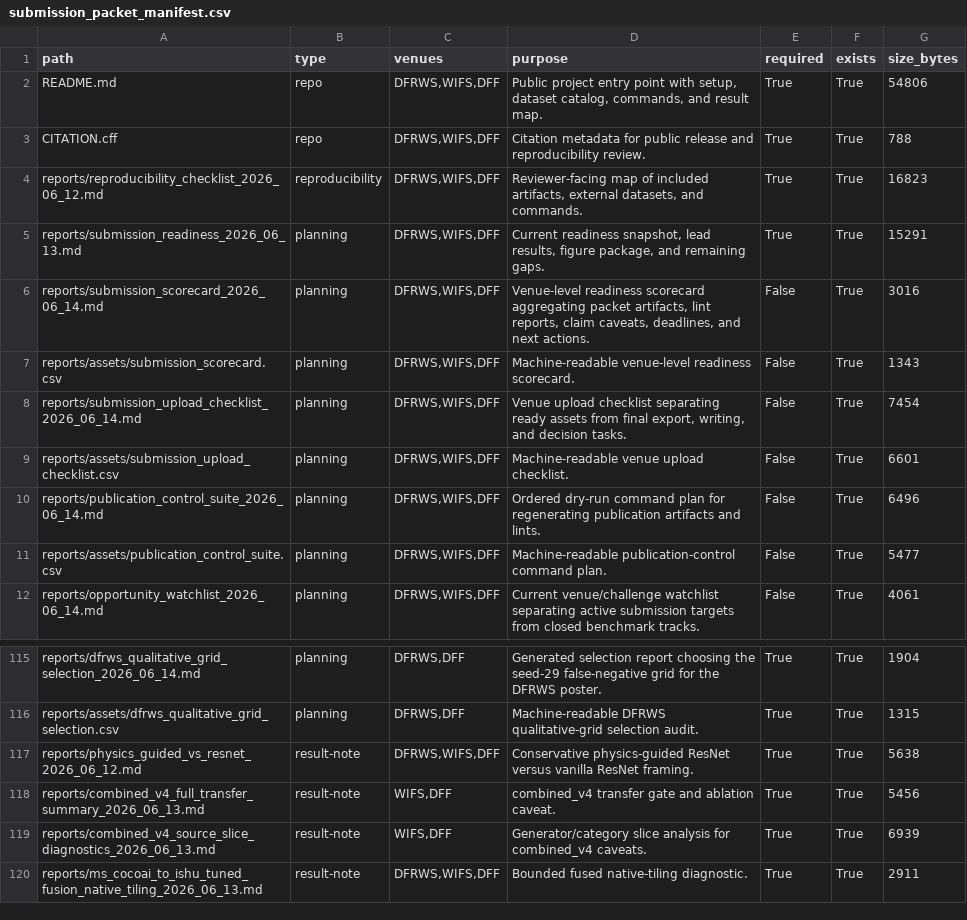
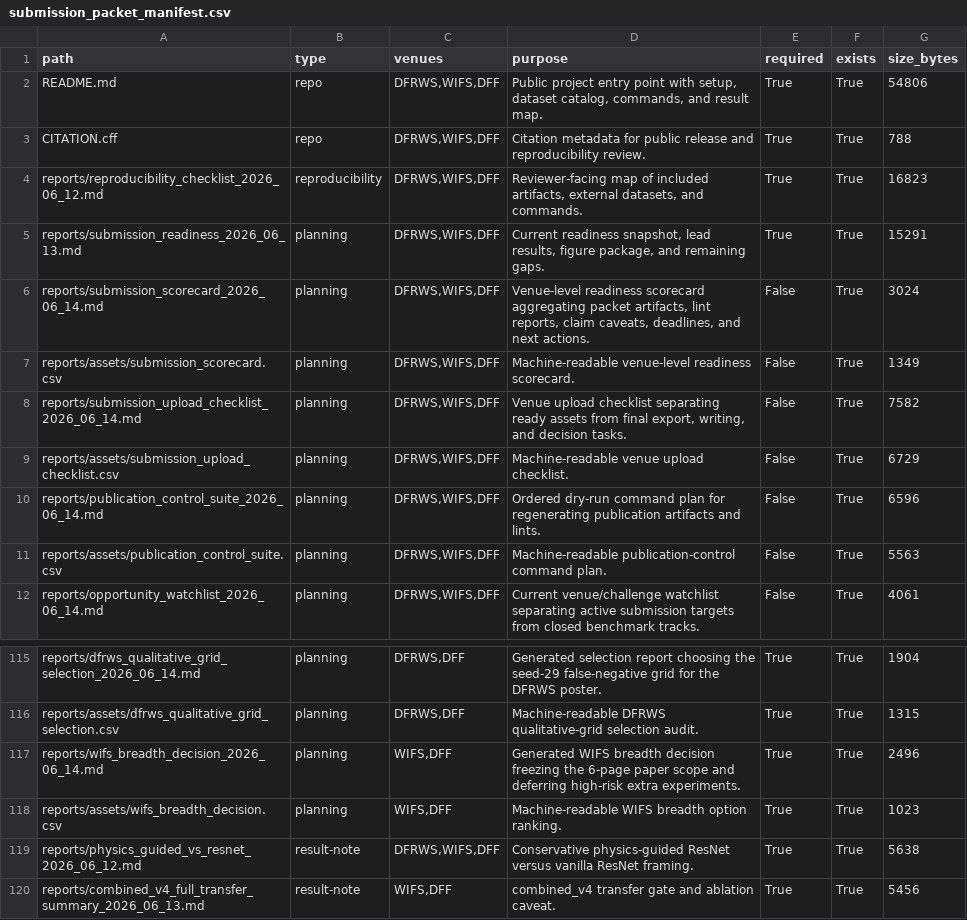
Before and after one commit to DrStrangel0ve/ai-image-forensics-comparison, a CSV file: reports/assets/submission_packet_manifest.csv, drawn as a sheet; only a part is shown, gaps mark what is left out; the shorter side is filled out with more unchanged rows.

Commit message:
Resolve WIFS breadth decision

```diff
--- a/reports/assets/submission_packet_manifest.csv
+++ b/reports/assets/submission_packet_manifest.csv
@@ -5,8 +5,8 @@ reports/reproducibility_checklist_2026_06_12.md,reproducibility,"DFRWS,WIFS,DFF"
 reports/submission_readiness_2026_06_13.md,planning,"DFRWS,WIFS,DFF","Current readiness snapshot, lead results, figure package, and remaining gaps.",True,True,15291
-reports/submission_scorecard_2026_06_14.md,planning,"DFRWS,WIFS,DFF","Venue-level readiness scorecard aggregating packet artifacts, lint reports, claim caveats, deadlines, and next actions.",False,True,3016
-reports/assets/submission_scorecard.csv,planning,"DFRWS,WIFS,DFF",Machine-readable venue-level readiness scorecard.,False,True,1343
-reports/submission_upload_checklist_2026_06_14.md,planning,"DFRWS,WIFS,DFF","Venue upload checklist separating ready assets from final export, writing, and decision tasks.",False,True,7454
-reports/assets/submission_upload_checklist.csv,planning,"DFRWS,WIFS,DFF",Machine-readable venue upload checklist.,False,True,6601
-reports/publication_control_suite_2026_06_14.md,planning,"DFRWS,WIFS,DFF",Ordered dry-run command plan for regenerating publication artifacts and lints.,False,True,6496
-reports/assets/publication_control_suite.csv,planning,"DFRWS,WIFS,DFF",Machine-readable publication-control command plan.,False,True,5477
+reports/submission_scorecard_2026_06_14.md,planning,"DFRWS,WIFS,DFF","Venue-level readiness scorecard aggregating packet artifacts, lint reports, claim caveats, deadlines, and next actions.",False,True,3024
+reports/assets/submission_scorecard.csv,planning,"DFRWS,WIFS,DFF",Machine-readable venue-level readiness scorecard.,False,True,1349
+reports/submission_upload_checklist_2026_06_14.md,planning,"DFRWS,WIFS,DFF","Venue upload checklist separating ready assets from final export, writing, and decision tasks.",False,True,7582
+reports/assets/submission_upload_checklist.csv,planning,"DFRWS,WIFS,DFF",Machine-readable venue upload checklist.,False,True,6729
+reports/publication_control_suite_2026_06_14.md,planning,"DFRWS,WIFS,DFF",Ordered dry-run command plan for regenerating publication artifacts and lints.,False,True,6596
+reports/assets/publication_control_suite.csv,planning,"DFRWS,WIFS,DFF",Machine-readable publication-control command plan.,False,True,5563
 reports/opportunity_watchlist_2026_06_14.md,planning,"DFRWS,WIFS,DFF",Current venue/challenge watchlist separating active submission targets from closed benchmark tracks.,False,True,4061
@@ -116,2 +116,4 @@ reports/dfrws_qualitative_grid_selection_2026_06_14.md,planning,"DFRWS,DFF",Gene
 reports/assets/dfrws_qualitative_grid_selection.csv,planning,"DFRWS,DFF",Machine-readable DFRWS qualitative-grid selection audit.,True,True,1315
+reports/wifs_breadth_decision_2026_06_14.md,planning,"WIFS,DFF",Generated WIFS breadth decision freezing the 6-page paper scope and deferring high-risk extra experiments.,True,True,2496
+reports/assets/wifs_breadth_decision.csv,planning,"WIFS,DFF",Machine-readable WIFS breadth option ranking.,True,True,1023
 reports/physics_guided_vs_resnet_2026_06_12.md,result-note,"DFRWS,WIFS,DFF",Conservative physics-guided ResNet versus vanilla ResNet framing.,True,True,5638
```
Also changed, not shown: reports/assets/publication_control_suite.csv, reports/assets/submission_scorecard.csv, 14 other files.
